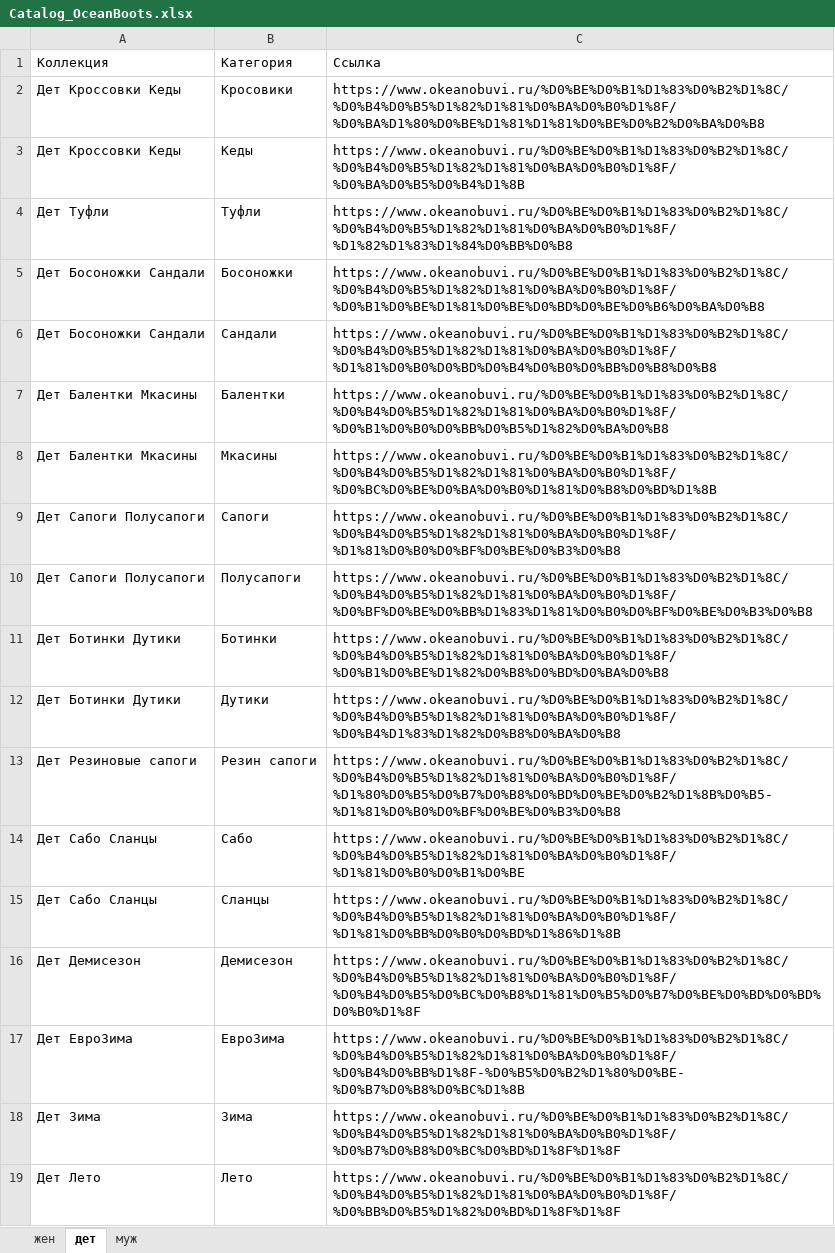
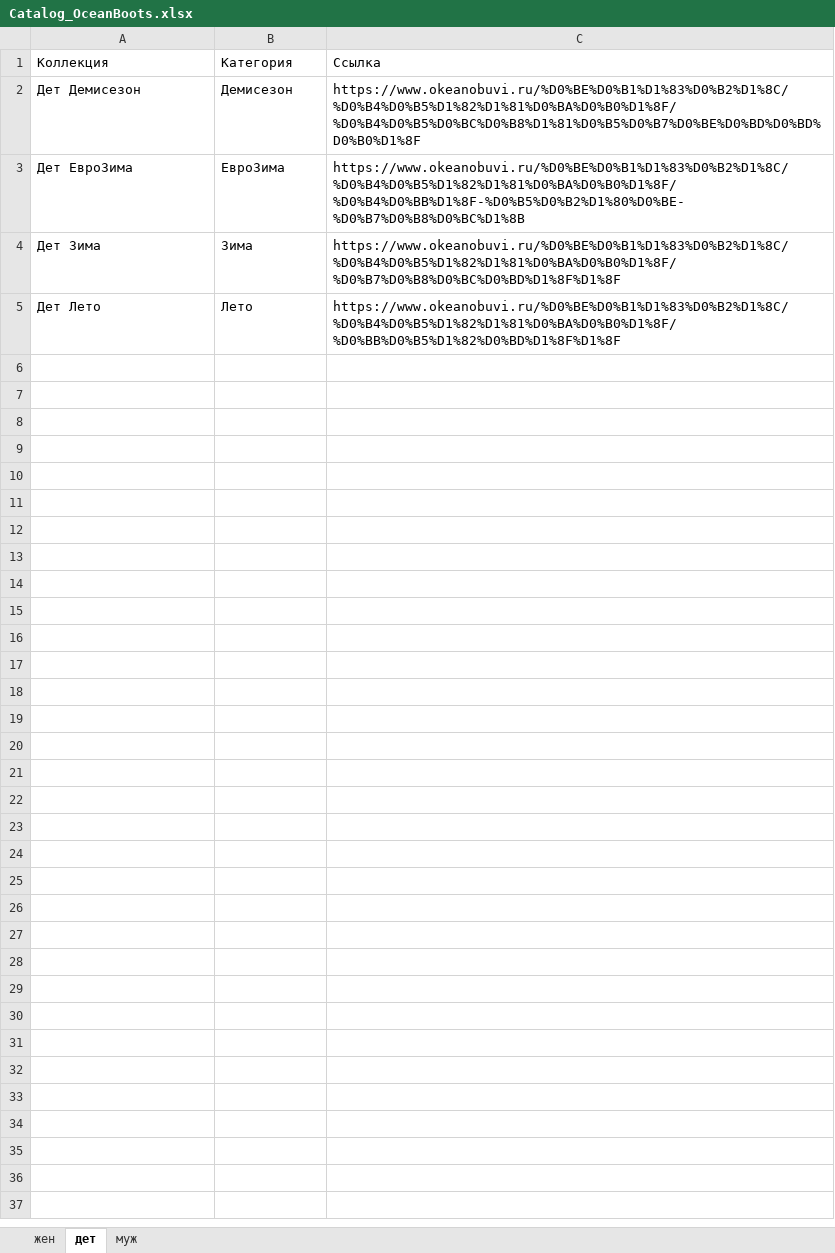
Before and after one commit to AbramovaTanya21/Parser-OctanBoots, an Excel workbook: Catalog_OceanBoots.xlsx, sheet дет, drawn as a sheet; values as stored, in another font and other column widths than the file's, no borders; the diff names each change by its address in the sheet, - before the commit and + after, or states it on an @@ line.

```diff
--- a/Catalog_OceanBoots.xlsx (sheet дет)
+++ b/Catalog_OceanBoots.xlsx (sheet дет)
-row 2: Дет Кроссовки Кеды | Кросовики | https://www.okeanobuvi.ru/%D0%BE%D0%B1%D1%83%D0%B2%D1%8C/%D0%B4%D0%B5%D1%82%D1%81%D0%BA%D0%B0%D1%8F/%D0%BA%D1%80%D0%BE%D1%81%D1%81%D0%BE%D0%B2%D0%BA%D0%B8
-row 3: Дет Кроссовки Кеды | Кеды | https://www.okeanobuvi.ru/%D0%BE%D0%B1%D1%83%D0%B2%D1%8C/%D0%B4%D0%B5%D1%82%D1%81%D0%BA%D0%B0%D1%8F/%D0%BA%D0%B5%D0%B4%D1%8B
-row 4: Дет Туфли | Туфли | https://www.okeanobuvi.ru/%D0%BE%D0%B1%D1%83%D0%B2%D1%8C/%D0%B4%D0%B5%D1%82%D1%81%D0%BA%D0%B0%D1%8F/%D1%82%D1%83%D1%84%D0%BB%D0%B8
-row 5: Дет Босоножки Сандали | Босоножки | https://www.okeanobuvi.ru/%D0%BE%D0%B1%D1%83%D0%B2%D1%8C/%D0%B4%D0%B5%D1%82%D1%81%D0%BA%D0%B0%D1%8F/%D0%B1%D0%BE%D1%81%D0%BE%D0%BD%D0%BE%D0%B6%D0%BA%D0%B8
-row 6: Дет Босоножки Сандали | Сандали | https://www.okeanobuvi.ru/%D0%BE%D0%B1%D1%83%D0%B2%D1%8C/%D0%B4%D0%B5%D1%82%D1%81%D0%BA%D0%B0%D1%8F/%D1%81%D0%B0%D0%BD%D0%B4%D0%B0%D0%BB%D0%B8%D0%B8
-row 7: Дет Балентки Мкасины | Балентки | https://www.okeanobuvi.ru/%D0%BE%D0%B1%D1%83%D0%B2%D1%8C/%D0%B4%D0%B5%D1%82%D1%81%D0%BA%D0%B0%D1%8F/%D0%B1%D0%B0%D0%BB%D0%B5%D1%82%D0%BA%D0%B8
-row 8: Дет Балентки Мкасины | Мкасины | https://www.okeanobuvi.ru/%D0%BE%D0%B1%D1%83%D0%B2%D1%8C/%D0%B4%D0%B5%D1%82%D1%81%D0%BA%D0%B0%D1%8F/%D0%BC%D0%BE%D0%BA%D0%B0%D1%81%D0%B8%D0%BD%D1%8B
-row 9: Дет Сапоги Полусапоги | Сапоги | https://www.okeanobuvi.ru/%D0%BE%D0%B1%D1%83%D0%B2%D1%8C/%D0%B4%D0%B5%D1%82%D1%81%D0%BA%D0%B0%D1%8F/%D1%81%D0%B0%D0%BF%D0%BE%D0%B3%D0%B8
-row 10: Дет Сапоги Полусапоги | Полусапоги | https://www.okeanobuvi.ru/%D0%BE%D0%B1%D1%83%D0%B2%D1%8C/%D0%B4%D0%B5%D1%82%D1%81%D0%BA%D0%B0%D1%8F/%D0%BF%D0%BE%D0%BB%D1%83%D1%81%D0%B0%D0%BF%D0%BE%D0%B3%D0%B8
-row 11: Дет Ботинки Дутики | Ботинки | https://www.okeanobuvi.ru/%D0%BE%D0%B1%D1%83%D0%B2%D1%8C/%D0%B4%D0%B5%D1%82%D1%81%D0%BA%D0%B0%D1%8F/%D0%B1%D0%BE%D1%82%D0%B8%D0%BD%D0%BA%D0%B8
-row 12: Дет Ботинки Дутики | Дутики | https://www.okeanobuvi.ru/%D0%BE%D0%B1%D1%83%D0%B2%D1%8C/%D0%B4%D0%B5%D1%82%D1%81%D0%BA%D0%B0%D1%8F/%D0%B4%D1%83%D1%82%D0%B8%D0%BA%D0%B8
-row 13: Дет Резиновые сапоги | Резин сапоги | https://www.okeanobuvi.ru/%D0%BE%D0%B1%D1%83%D0%B2%D1%8C/%D0%B4%D0%B5%D1%82%D1%81%D0%BA%D0%B0%D1%8F/%D1%80%D0%B5%D0%B7%D0%B8%D0%BD%D0%BE%D0%B2%D1%8B%D0%B5-%D1%81%D0%B0%D0%BF%D0%BE%D0%B3%D0%B8
-row 14: Дет Сабо Сланцы | Сабо | https://www.okeanobuvi.ru/%D0%BE%D0%B1%D1%83%D0%B2%D1%8C/%D0%B4%D0%B5%D1%82%D1%81%D0%BA%D0%B0%D1%8F/%D1%81%D0%B0%D0%B1%D0%BE
-row 15: Дет Сабо Сланцы | Сланцы | https://www.okeanobuvi.ru/%D0%BE%D0%B1%D1%83%D0%B2%D1%8C/%D0%B4%D0%B5%D1%82%D1%81%D0%BA%D0%B0%D1%8F/%D1%81%D0%BB%D0%B0%D0%BD%D1%86%D1%8B
```
Also changed, not shown: sheet жен, sheet муж.
